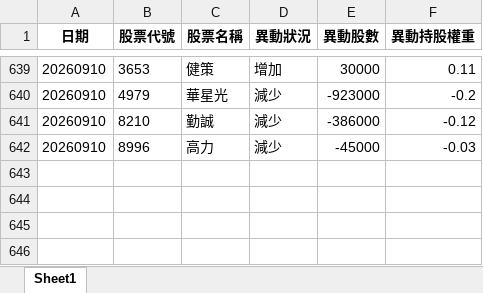
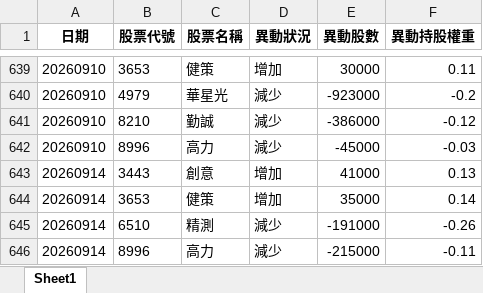
Before and after one commit to moneyorz/00981a-tracker, an Excel workbook: 每日異動紀錄.xlsx, sheet Sheet1, drawn as a sheet; only a part is shown, gaps mark what is left out; values as stored, in another font and other column widths than the file's, no borders; the diff names each change by its address in the sheet, - before the commit and + after, or states it on an @@ line.

```diff
--- a/每日異動紀錄.xlsx (sheet Sheet1)
+++ b/每日異動紀錄.xlsx (sheet Sheet1)
+row 643: 20260914 | 3443 | 創意 | 增加 | 41000 | 0.13
+row 644: 20260914 | 3653 | 健策 | 增加 | 35000 | 0.14
+row 645: 20260914 | 6510 | 精測 | 減少 | -191000 | -0.26
+row 646: 20260914 | 8996 | 高力 | 減少 | -215000 | -0.11
```
Also changed, not shown: 1 other file.
